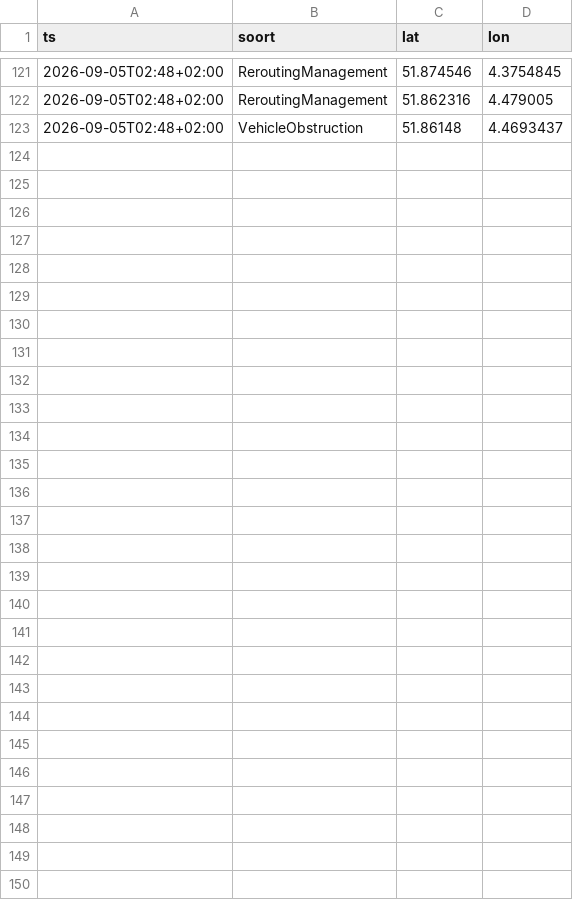
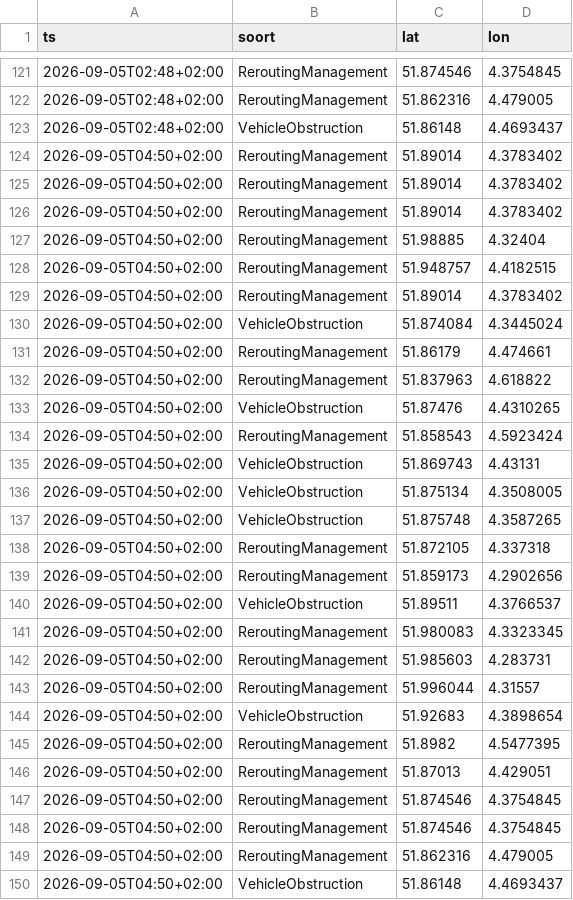
Before and after one commit to RoberR1990/MapsRotterdam, a CSV file: incidenten/2026-09-05.csv, drawn as a sheet; only a part is shown, gaps mark what is left out.

```diff
--- a/incidenten/2026-09-05.csv
+++ b/incidenten/2026-09-05.csv
@@ -123 +123,28 @@ ts,soort,lat,lon
 2026-09-05T02:48+02:00,VehicleObstruction,51.86148,4.4693437
+2026-09-05T04:50+02:00,ReroutingManagement,51.89014,4.3783402
+2026-09-05T04:50+02:00,ReroutingManagement,51.89014,4.3783402
+2026-09-05T04:50+02:00,ReroutingManagement,51.89014,4.3783402
+2026-09-05T04:50+02:00,ReroutingManagement,51.98885,4.32404
+2026-09-05T04:50+02:00,ReroutingManagement,51.948757,4.4182515
+2026-09-05T04:50+02:00,ReroutingManagement,51.89014,4.3783402
+2026-09-05T04:50+02:00,VehicleObstruction,51.874084,4.3445024
+2026-09-05T04:50+02:00,ReroutingManagement,51.86179,4.474661
+2026-09-05T04:50+02:00,ReroutingManagement,51.837963,4.618822
+2026-09-05T04:50+02:00,VehicleObstruction,51.87476,4.4310265
+2026-09-05T04:50+02:00,ReroutingManagement,51.858543,4.5923424
+2026-09-05T04:50+02:00,VehicleObstruction,51.869743,4.43131
+2026-09-05T04:50+02:00,VehicleObstruction,51.875134,4.3508005
+2026-09-05T04:50+02:00,VehicleObstruction,51.875748,4.3587265
+2026-09-05T04:50+02:00,ReroutingManagement,51.872105,4.337318
+2026-09-05T04:50+02:00,ReroutingManagement,51.859173,4.2902656
+2026-09-05T04:50+02:00,VehicleObstruction,51.89511,4.3766537
+2026-09-05T04:50+02:00,ReroutingManagement,51.980083,4.3323345
+2026-09-05T04:50+02:00,ReroutingManagement,51.985603,4.283731
+2026-09-05T04:50+02:00,ReroutingManagement,51.996044,4.31557
+2026-09-05T04:50+02:00,VehicleObstruction,51.92683,4.3898654
+2026-09-05T04:50+02:00,ReroutingManagement,51.8982,4.5477395
+2026-09-05T04:50+02:00,ReroutingManagement,51.87013,4.429051
+2026-09-05T04:50+02:00,ReroutingManagement,51.874546,4.3754845
+2026-09-05T04:50+02:00,ReroutingManagement,51.874546,4.3754845
+2026-09-05T04:50+02:00,ReroutingManagement,51.862316,4.479005
+2026-09-05T04:50+02:00,VehicleObstruction,51.86148,4.4693437
```
Also changed, not shown: weer/rotterdam.csv, 3 other files.
